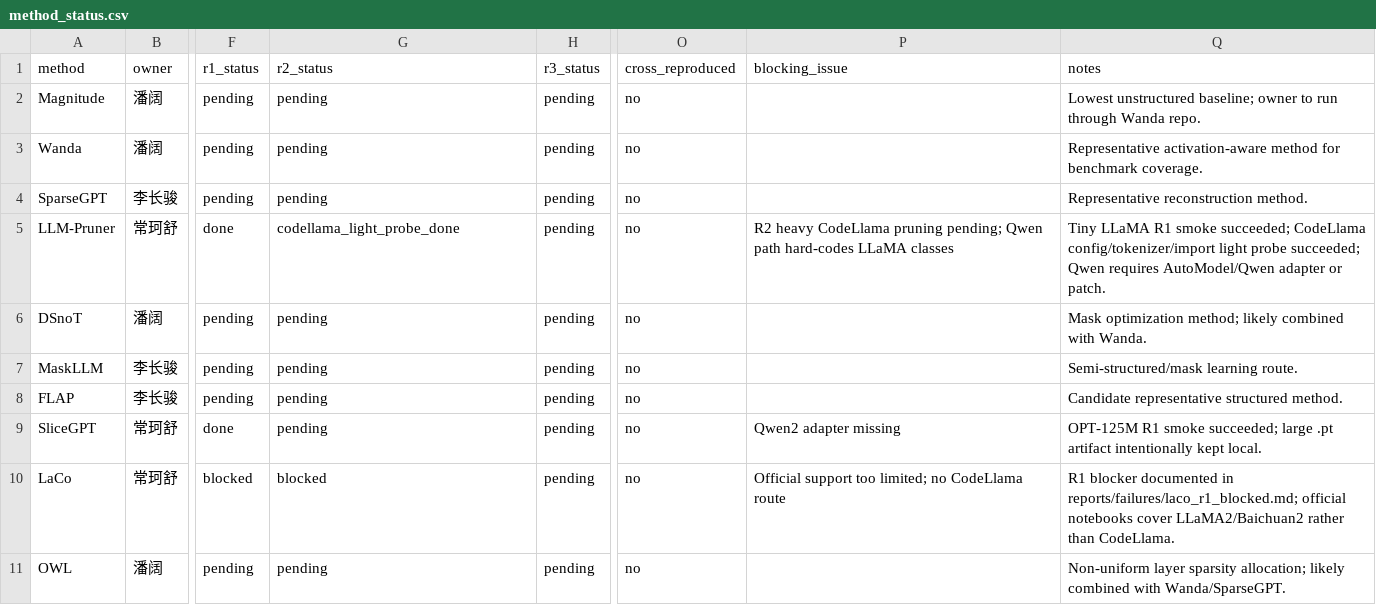
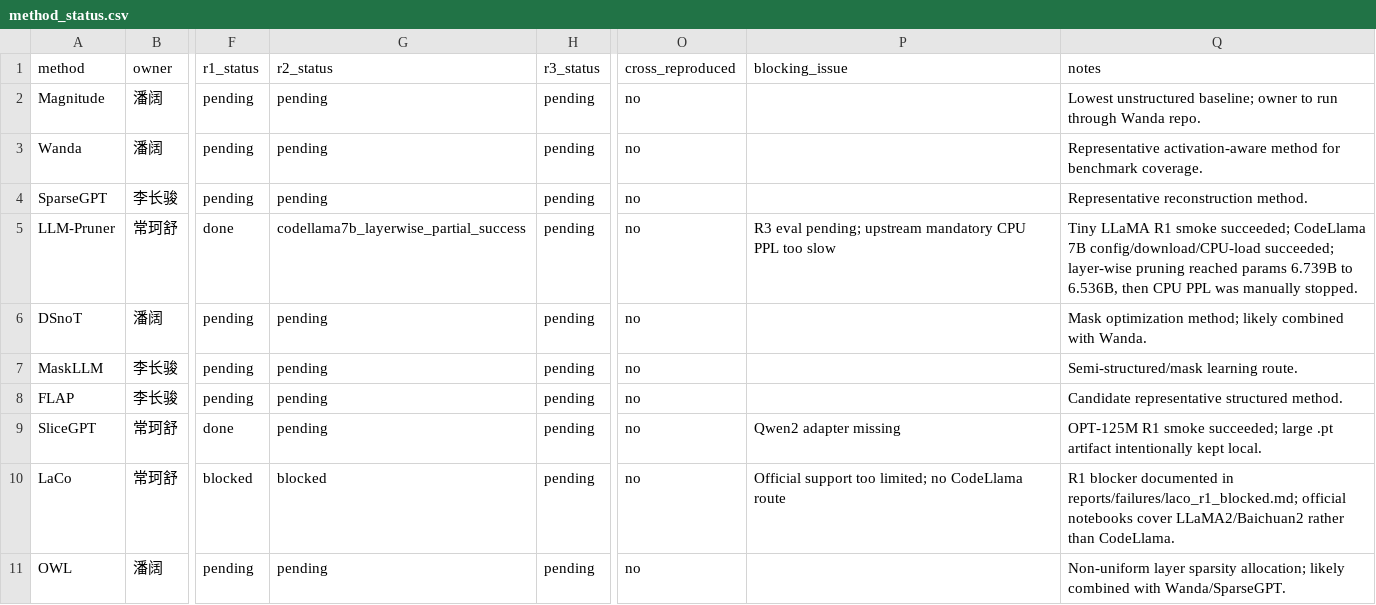
Before and after one commit to ACN67/SRTP-Project-Stage1, a CSV file: results/tables/method_status.csv, drawn as a sheet; only a part is shown, gaps mark what is left out; the diff names each change by its address in the sheet, - before the commit and + after, or states it on an @@ line.

Commit message:
exp(llmpruner): record codellama layerwise partial

```diff
--- a/results/tables/method_status.csv
+++ b/results/tables/method_status.csv
-G5 (r2_status): codellama_light_probe_done
+G5 (r2_status): codellama7b_layerwise_partial_success
-P5 (blocking_issue): R2 heavy CodeLlama pruning pending; Qwen path hard-codes LLaMA classes
+P5 (blocking_issue): R3 eval pending; upstream mandatory CPU PPL too slow
-Q5 (notes): …succeeded; CodeLlama config/tokenizer/import light probe succeeded; Qwen requires AutoModel/Qwen adapter or patch.
+Q5 (notes): …succeeded; CodeLlama 7B config/download/CPU-load succeeded; layer-wise pruning reached params 6.739B to 6.536B, then CPU PPL was manually stopped.
```
Also changed, not shown: 7 other files.
